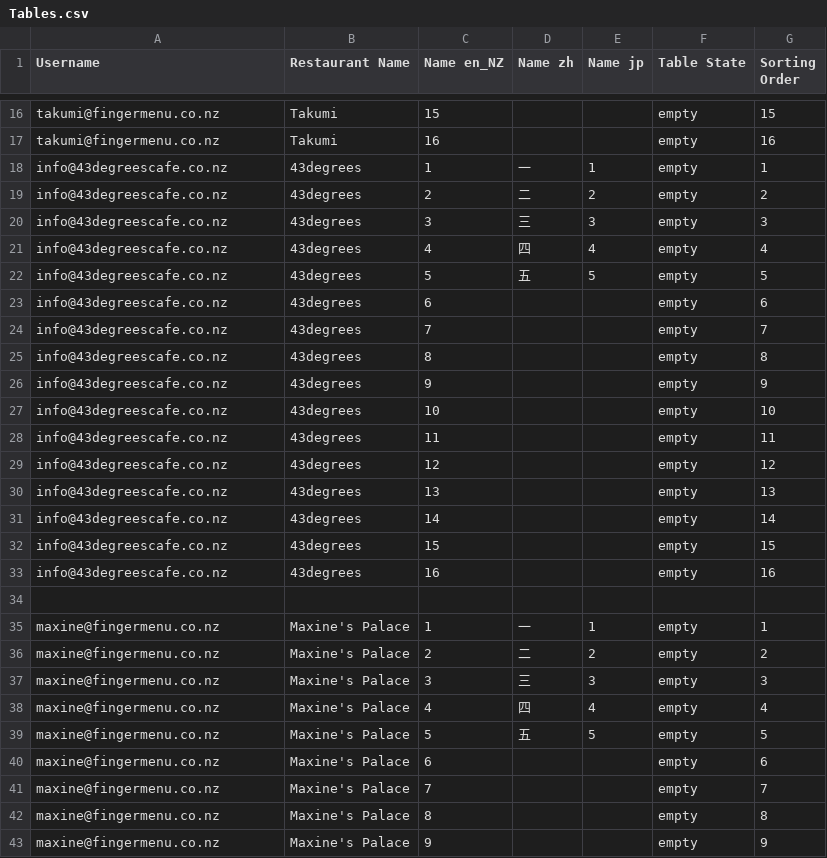
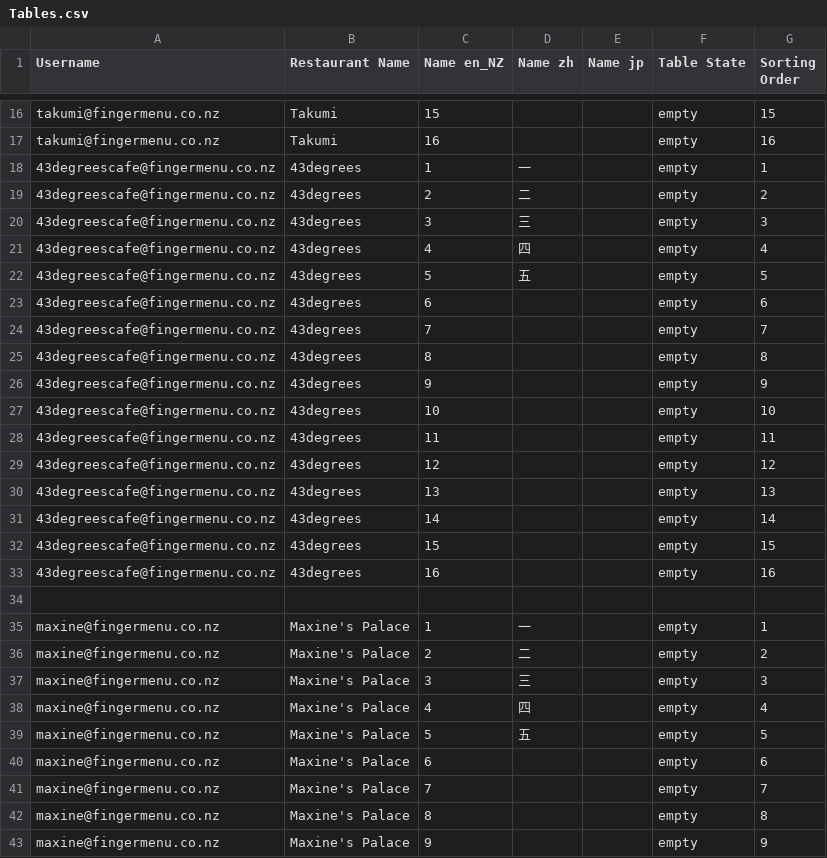
Before and after one commit to fingermenu/finger-menu-helper-tools, a CSV file: data/Tables.csv, drawn as a sheet; only a part is shown, gaps mark what is left out.

```diff
--- a/data/Tables.csv
+++ b/data/Tables.csv
@@ -17,24 +17,24 @@ takumi@fingermenu.co.nz,Takumi,15,,,empty,15
 takumi@fingermenu.co.nz,Takumi,16,,,empty,16
-info@43degreescafe.co.nz,43degrees,1,一,1,empty,1
-info@43degreescafe.co.nz,43degrees,2,二,2,empty,2
-info@43degreescafe.co.nz,43degrees,3,三,3,empty,3
-info@43degreescafe.co.nz,43degrees,4,四,4,empty,4
-info@43degreescafe.co.nz,43degrees,5,五,5,empty,5
-info@43degreescafe.co.nz,43degrees,6,,,empty,6
-info@43degreescafe.co.nz,43degrees,7,,,empty,7
-info@43degreescafe.co.nz,43degrees,8,,,empty,8
-info@43degreescafe.co.nz,43degrees,9,,,empty,9
-info@43degreescafe.co.nz,43degrees,10,,,empty,10
-info@43degreescafe.co.nz,43degrees,11,,,empty,11
-info@43degreescafe.co.nz,43degrees,12,,,empty,12
-info@43degreescafe.co.nz,43degrees,13,,,empty,13
-info@43degreescafe.co.nz,43degrees,14,,,empty,14
-info@43degreescafe.co.nz,43degrees,15,,,empty,15
-info@43degreescafe.co.nz,43degrees,16,,,empty,16
+43degreescafe@fingermenu.co.nz,43degrees,1,一,,empty,1
+43degreescafe@fingermenu.co.nz,43degrees,2,二,,empty,2
+43degreescafe@fingermenu.co.nz,43degrees,3,三,,empty,3
+43degreescafe@fingermenu.co.nz,43degrees,4,四,,empty,4
+43degreescafe@fingermenu.co.nz,43degrees,5,五,,empty,5
+43degreescafe@fingermenu.co.nz,43degrees,6,,,empty,6
+43degreescafe@fingermenu.co.nz,43degrees,7,,,empty,7
+43degreescafe@fingermenu.co.nz,43degrees,8,,,empty,8
+43degreescafe@fingermenu.co.nz,43degrees,9,,,empty,9
+43degreescafe@fingermenu.co.nz,43degrees,10,,,empty,10
+43degreescafe@fingermenu.co.nz,43degrees,11,,,empty,11
+43degreescafe@fingermenu.co.nz,43degrees,12,,,empty,12
+43degreescafe@fingermenu.co.nz,43degrees,13,,,empty,13
+43degreescafe@fingermenu.co.nz,43degrees,14,,,empty,14
+43degreescafe@fingermenu.co.nz,43degrees,15,,,empty,15
+43degreescafe@fingermenu.co.nz,43degrees,16,,,empty,16
 ,,,,,,
-maxine@fingermenu.co.nz,Maxine's Palace,1,一,1,empty,1
-maxine@fingermenu.co.nz,Maxine's Palace,2,二,2,empty,2
-maxine@fingermenu.co.nz,Maxine's Palace,3,三,3,empty,3
-maxine@fingermenu.co.nz,Maxine's Palace,4,四,4,empty,4
-maxine@fingermenu.co.nz,Maxine's Palace,5,五,5,empty,5
+maxine@fingermenu.co.nz,Maxine's Palace,1,一,,empty,1
+maxine@fingermenu.co.nz,Maxine's Palace,2,二,,empty,2
+maxine@fingermenu.co.nz,Maxine's Palace,3,三,,empty,3
+maxine@fingermenu.co.nz,Maxine's Palace,4,四,,empty,4
+maxine@fingermenu.co.nz,Maxine's Palace,5,五,,empty,5
 maxine@fingermenu.co.nz,Maxine's Palace,6,,,empty,6
```
Also changed, not shown: data/ChoiceItemPrices.csv, data/ChoiceItems.csv, 10 other files.
